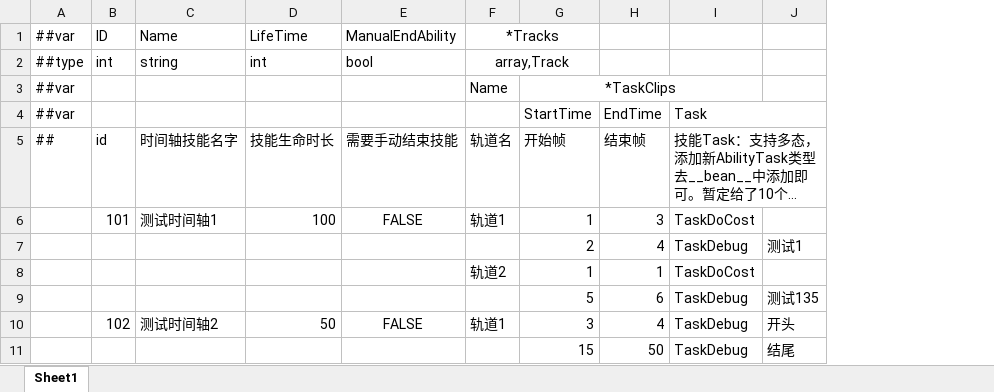
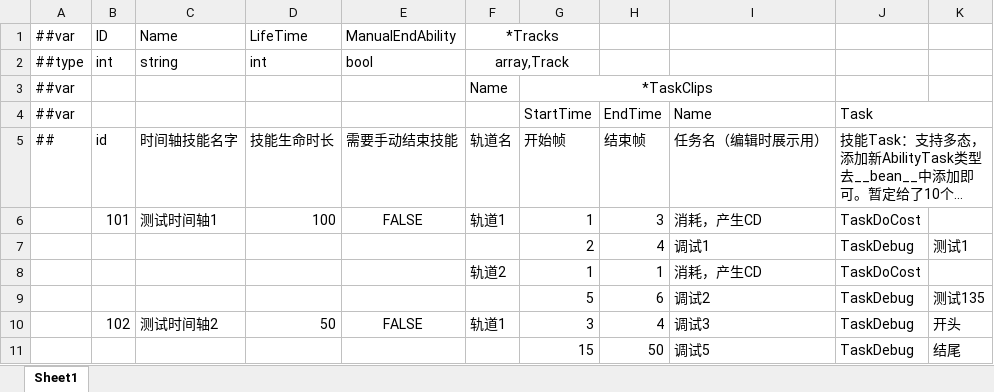
Before and after one commit to No78Vino/gameplay-ability-system-for-unity, an Excel workbook: ProjectConfigTable/exgas_config/Datas/#exgas.timelineAbility.xlsx, sheet Sheet1, drawn as a sheet; long unchanged cells end in …; values as stored, in another font and other column widths than the file's, no borders; removed rows and columns are numbered as before the commit, all else as after; the diff names each change by its address in the sheet, - before the commit and + after, or states it on an @@ line.

```diff
--- a/ProjectConfigTable/exgas_config/Datas/#exgas.timelineAbility.xlsx (sheet Sheet1)
+++ b/ProjectConfigTable/exgas_config/Datas/#exgas.timelineAbility.xlsx (sheet Sheet1)
+column I (任务名（编辑时展示用）), row 4: Name; rows 6-11: 消耗，产生CD | 调试1 | 消耗，产生CD | 调试2 | 调试3 | 调试5
-G3:I3 merged
+G3:I3 merged
```
Also changed, not shown: 17 other files.
